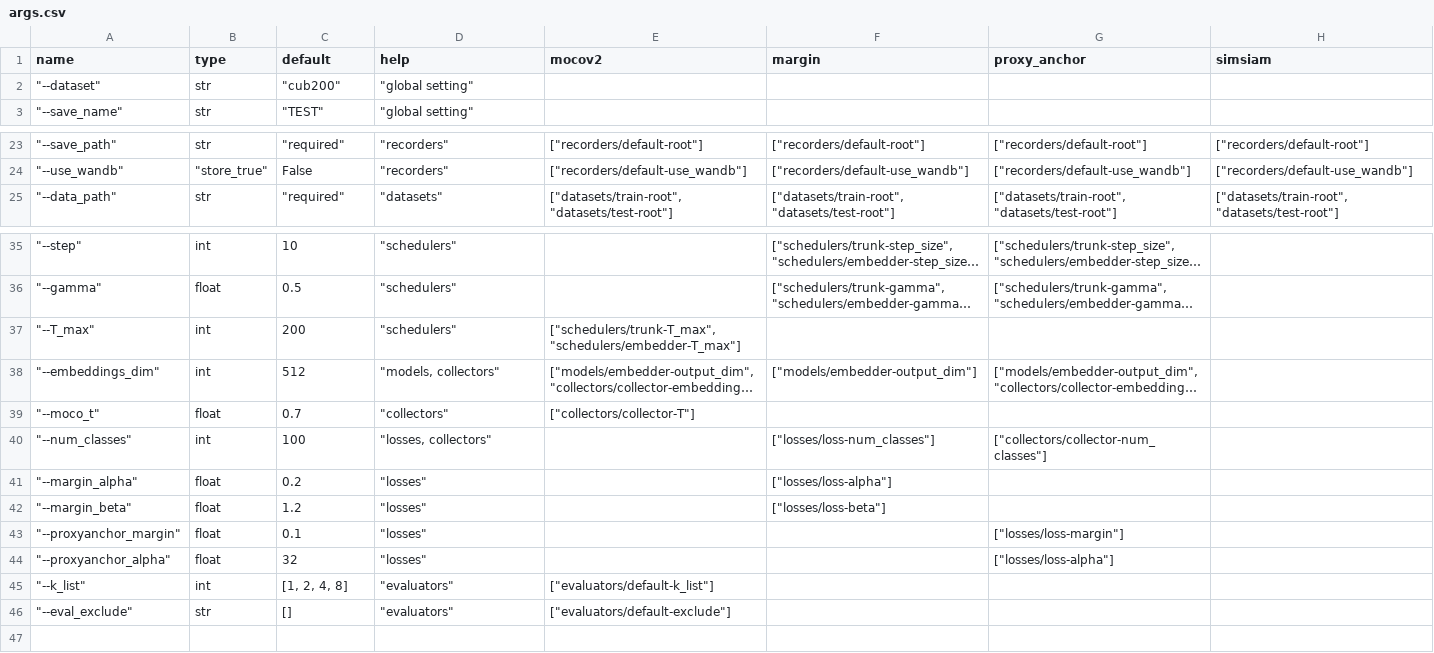
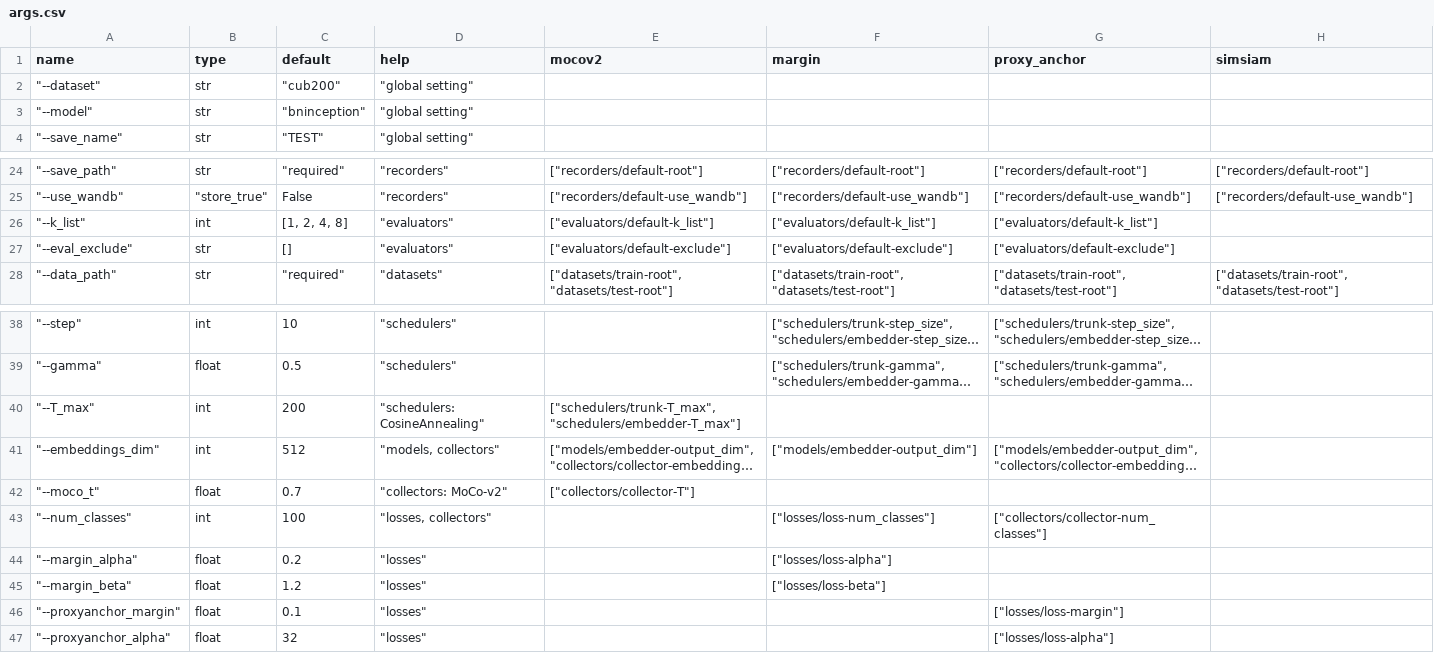
Before and after one commit to zbr17/GeDML, a CSV file: examples/config/args.csv, drawn as a sheet; only a part is shown, gaps mark what is left out; long unchanged cells end in …; removed rows and columns are numbered as before the commit, all else as after; the diff names each change by its address in the sheet, - before the commit and + after, or states it on an @@ line.

```diff
--- a/examples/config/args.csv
+++ b/examples/config/args.csv
+row 3: "--model" | str | "bninception" | "global setting"
+row 26: "--k_list" | int | [1, 2, 4, 8] | "evaluators" | ["evaluators/default-k_list"] | ["evaluators/default-k_list"] | ["evaluators/default-k_list"]
+row 27: "--eval_exclude" | str | [] | "evaluators" | ["evaluators/default-exclude"] | ["evaluators/default-exclude"] | ["evaluators/default-exclude"]
-D40 (help): "schedulers"
+D40 (help): "schedulers: CosineAnnealing"
-D42 (help): "collectors"
+D42 (help): "collectors: MoCo-v2"
-row 45: "--k_list" | int | [1, 2, 4, 8] | "evaluators" | ["evaluators/default-k_list"]
-row 46: "--eval_exclude" | str | [] | "evaluators" | ["evaluators/default-exclude"]
```
Also changed, not shown: 2 other files.
